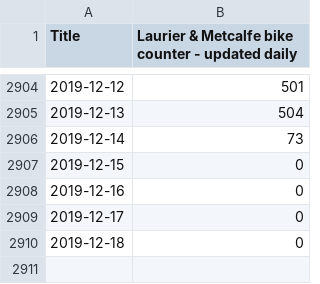
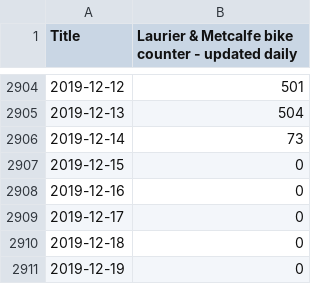
Before and after one commit to YaroShkvorets/ottbike-counters, a CSV file: laurier.csv, drawn as a sheet; only a part is shown, gaps mark what is left out.

Commit message:
Updated data files

```diff
--- a/laurier.csv
+++ b/laurier.csv
@@ -2910 +2910,2 @@ Title,Laurier & Metcalfe bike counter - updated daily
 2019-12-18,0
+2019-12-19,0
```
Also changed, not shown: portage.csv.
